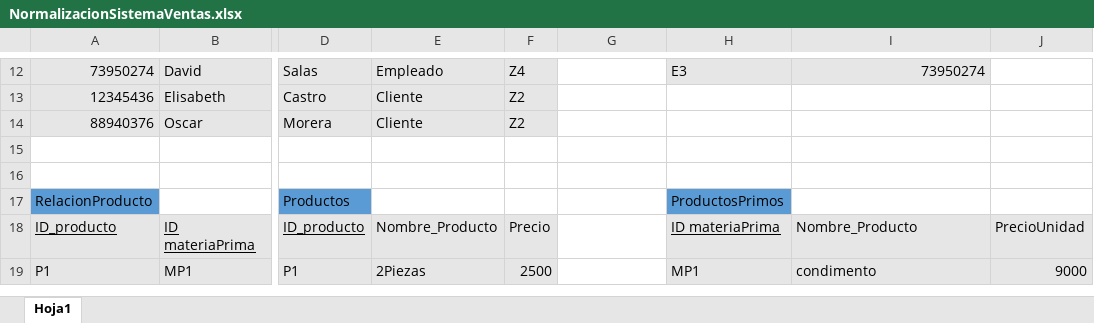
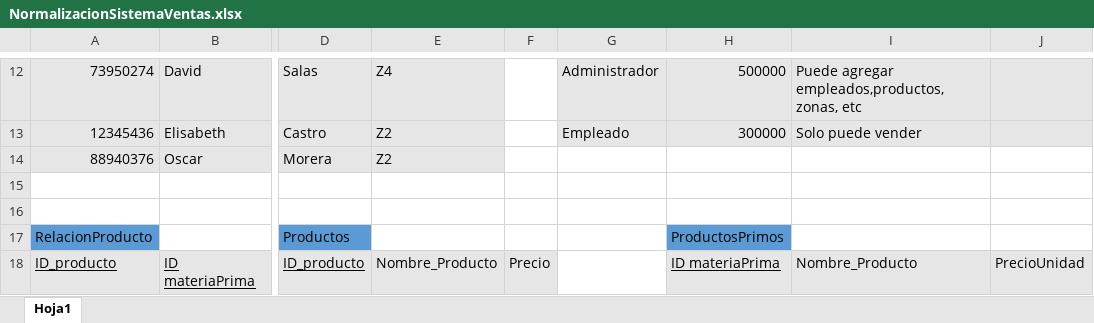
Before and after one commit to brandonndsi/ProyectoVentas, an Excel workbook: PhpProjectVenta/docs/6-august-2017/NormalizacionSistemaVentas.xlsx, sheet Hoja1, drawn as a sheet; only a part is shown, gaps mark what is left out; the shorter side is filled out with more unchanged rows; values as stored, in another font and other column widths than the file's, no borders; the diff covers the shown part only; the diff names each change by its address in the sheet, - before the commit and + after, or states it on an @@ line.

```diff
--- a/PhpProjectVenta/docs/6-august-2017/NormalizacionSistemaVentas.xlsx (sheet Hoja1)
+++ b/PhpProjectVenta/docs/6-august-2017/NormalizacionSistemaVentas.xlsx (sheet Hoja1)
-E12: Empleado
+E12: Z4
-F12:F14 fill: #E7E6E6
+F12:F14 fill: none
-F12: Z4
+F12: (empty)
-G12 fill: none
+G12 fill: #E7E6E6
-G12: (empty)
+G12: Administrador
-H12: E3
+H12: 500000
-I12: 73950274
+I12: Puede agregar empleados,productos, zonas, etc
-J12 fill: none
+J12 fill: #E7E6E6
-E13:E14: Cliente
+E13:E14: Z2
-F13:F14: Z2
+F13:F14: (empty)
-G13: (empty)
+G13: Empleado
-G13:J13 fill: none
+G13:J13 fill: #E7E6E6
-H13: (empty)
+H13: 300000
-I13: (empty)
+I13: Solo puede vender
```
Also changed, not shown: 4 added rows, 4 removed rows, 15 edited cells and cell formats elsewhere in this sheet, 19 other files.
